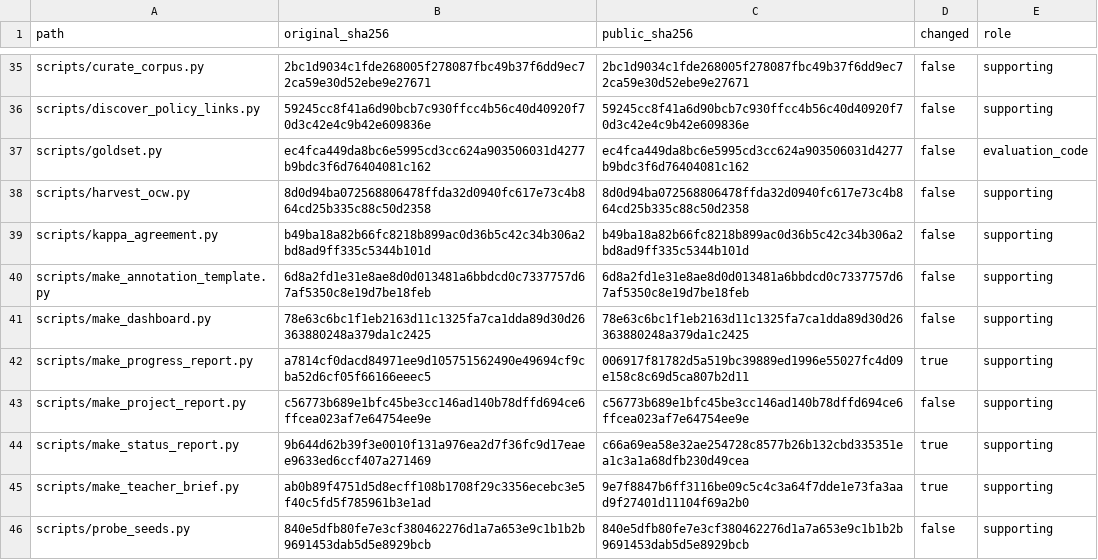
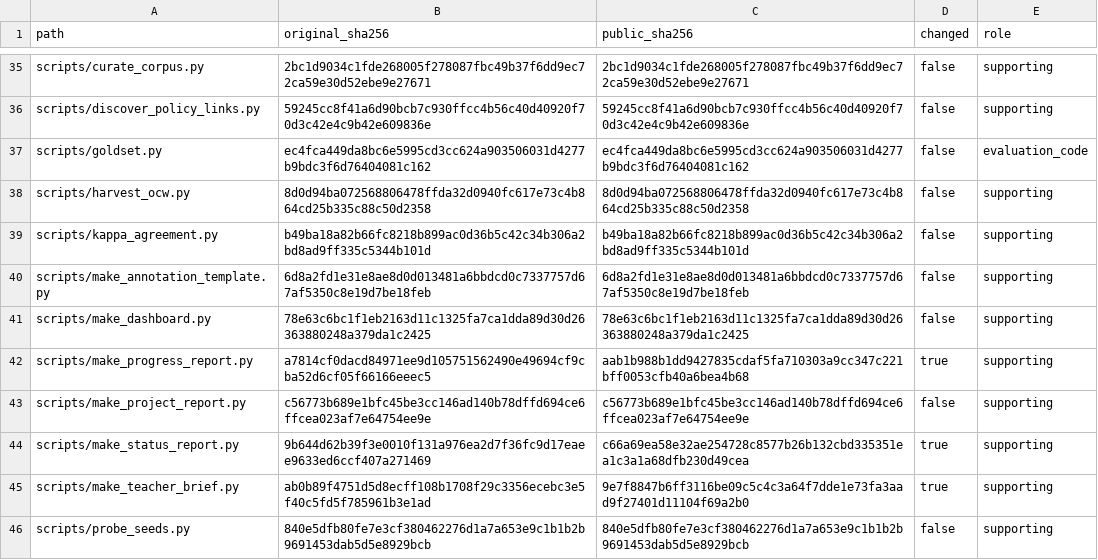
Before and after one commit to Xiaocao21/course-policy-rag, a CSV file: CODE_MANIFEST.csv, drawn as a sheet; only a part is shown, gaps mark what is left out.

Commit message:
audit fixes: COMPAT/progress paths, utils module, drop scratch inspector

```diff
--- a/CODE_MANIFEST.csv
+++ b/CODE_MANIFEST.csv
@@ -41,3 +41,3 @@ scripts/make_annotation_template.py,6d8a2fd1e31e8ae8d0d013481a6bbdcd0c7337757d67
 scripts/make_dashboard.py,78e63c6bc1f1eb2163d11c1325fa7ca1dda89d30d26363880248a379da1c2425,78e63c6bc1f1eb2163d11c1325fa7ca1dda89d30d26363880248a379da1c2425,false,supporting
-scripts/make_progress_report.py,a7814cf0dacd84971ee9d105751562490e49694cf9cba52d6cf05f66166eeec5,006917f81782d5a519bc39889ed1996e55027fc4d09e158c8c69d5ca807b2d11,true,supporting
+scripts/make_progress_report.py,a7814cf0dacd84971ee9d105751562490e49694cf9cba52d6cf05f66166eeec5,aab1b988b1dd9427835cdaf5fa710303a9cc347c221bff0053cfb40a6bea4b68,true,supporting
 scripts/make_project_report.py,c56773b689e1bfc45be3cc146ad140b78dffd694ce6ffcea023af7e64754ee9e,c56773b689e1bfc45be3cc146ad140b78dffd694ce6ffcea023af7e64754ee9e,false,supporting
```
Also changed, not shown: 24 other files.
